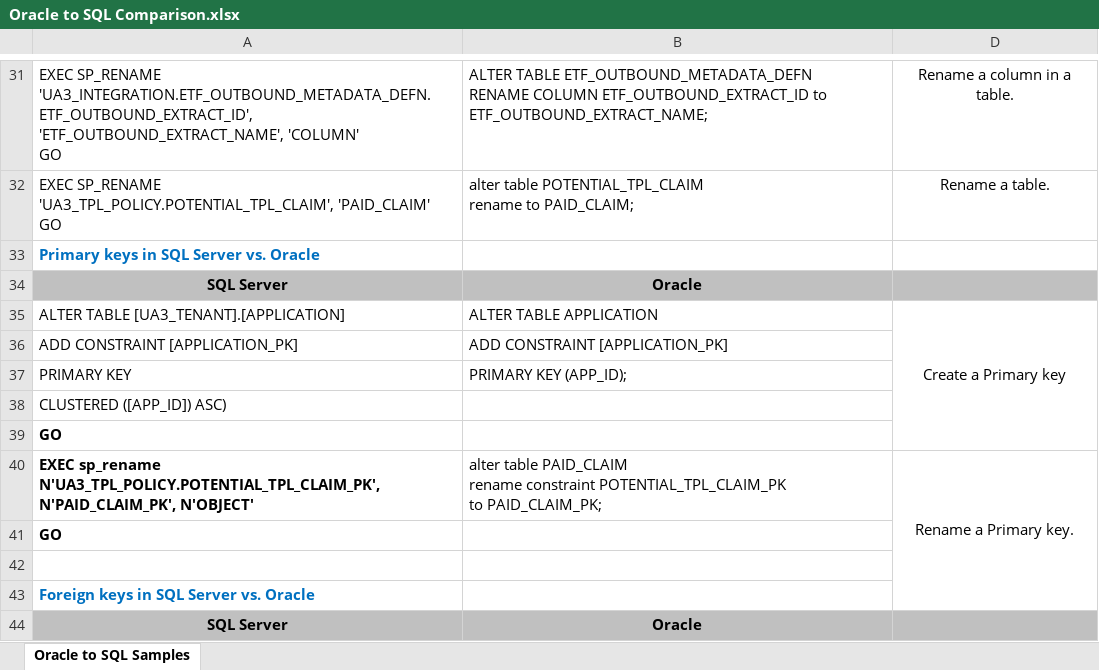
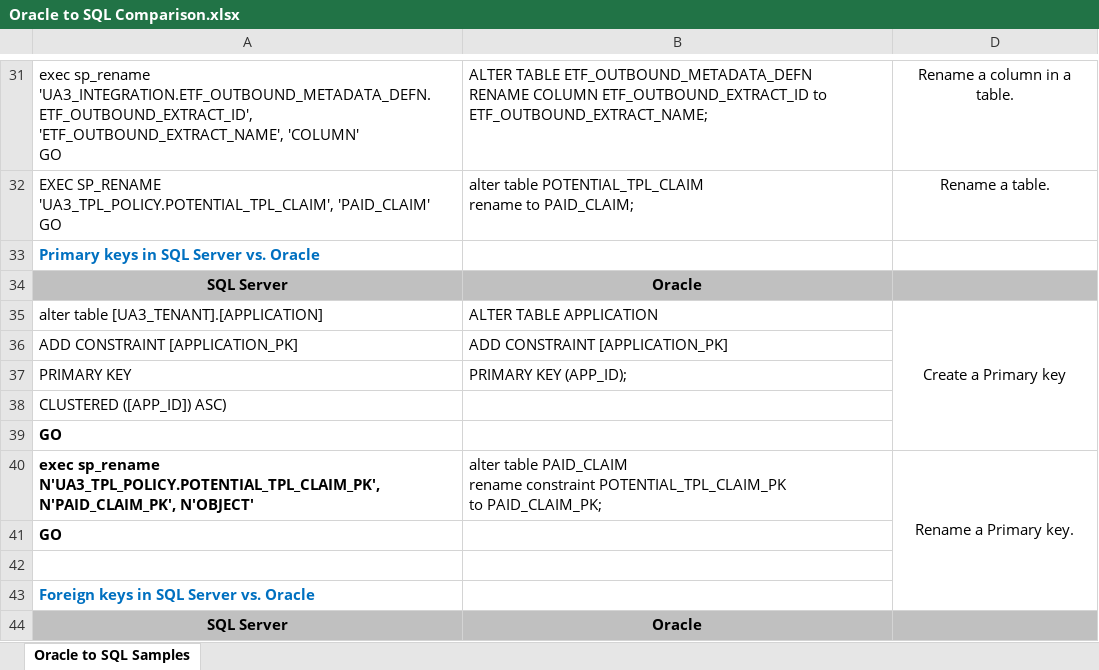
Before and after one commit to srinivasan09092012/Test-Set-Loc, an Excel workbook: components/Oracle to SQL Comparison.xlsx, sheet Oracle to SQL Samples, drawn as a sheet; only a part is shown, gaps mark what is left out; values as stored, in another font and other column widths than the file's, no borders; ↵ is a line break in a cell; the diff covers the shown part only; the diff names each change by its address in the sheet, - before the commit and + after, or states it on an @@ line.

```diff
--- a/components/Oracle to SQL Comparison.xlsx (sheet Oracle to SQL Samples)
+++ b/components/Oracle to SQL Comparison.xlsx (sheet Oracle to SQL Samples)
-A31: EXEC SP_RENAME ↵ 'UA3_INTEGRATION.ETF_OUTBOUND_METADATA_DEFN.ETF_OUTBOUND_EXTRACT_ID', ↵ 'ETF_OUTBOUND_EXTRACT_NAME',…
+A31: exec sp_rename ↵ 'UA3_INTEGRATION.ETF_OUTBOUND_METADATA_DEFN.ETF_OUTBOUND_EXTRACT_ID', ↵ 'ETF_OUTBOUND_EXTRACT_NAME',…
-A35: ALTER TABLE [UA3_TENANT].[APPLICATION]
+A35: alter table [UA3_TENANT].[APPLICATION]
-A40: EXEC sp_rename N'UA3_TPL_POLICY.POTENTIAL_TPL_CLAIM_PK',…
+A40: exec sp_rename N'UA3_TPL_POLICY.POTENTIAL_TPL_CLAIM_PK',…
```
Also changed, not shown: 23 edited cells elsewhere in this sheet.
